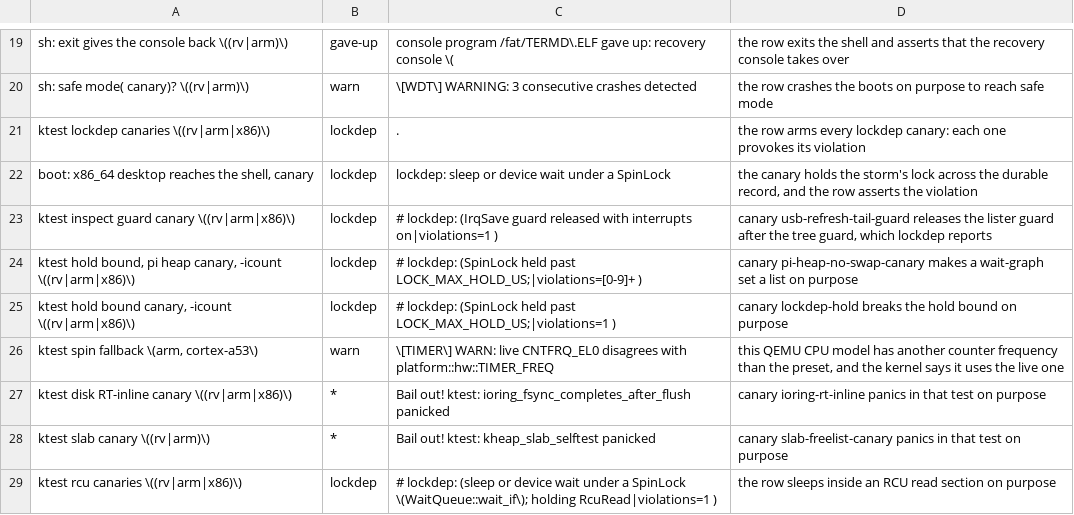
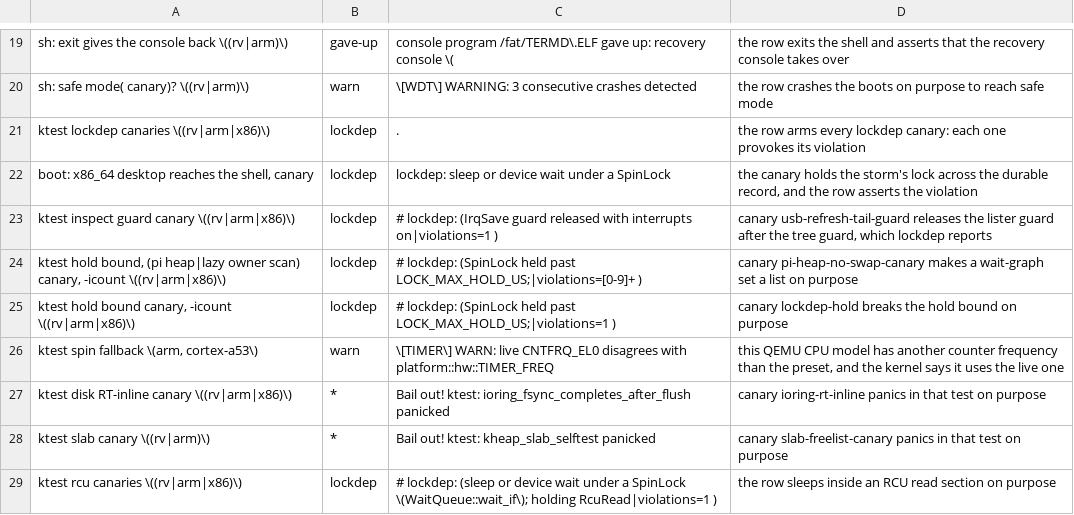
Before and after one commit to fgrg1978/AzOS, a TSV file: tools/gate/console_allow.tsv, drawn as a sheet; only a part is shown, gaps mark what is left out.

```diff
--- a/tools/gate/console_allow.tsv
+++ b/tools/gate/console_allow.tsv
@@ -23,3 +23,3 @@ boot: x86_64 desktop reaches the shell, canary	lockdep	lockdep: sleep or device
 ktest inspect guard canary \((rv|arm|x86)\)	lockdep	# lockdep: (IrqSave guard released with interrupts on|violations=1 )	canary usb-refresh-tail-guard releases the lister guard after the tree guard, which lockdep reports
-ktest hold bound, pi heap canary, -icount \((rv|arm|x86)\)	lockdep	# lockdep: (SpinLock held past LOCK_MAX_HOLD_US;|violations=[0-9]+ )	canary pi-heap-no-swap-canary makes a wait-graph set a list on purpose
+ktest hold bound, (pi heap|lazy owner scan) canary, -icount \((rv|arm|x86)\)	lockdep	# lockdep: (SpinLock held past LOCK_MAX_HOLD_US;|violations=[0-9]+ )	canary pi-heap-no-swap-canary makes a wait-graph set a list on purpose
 ktest hold bound canary, -icount \((rv|arm|x86)\)	lockdep	# lockdep: (SpinLock held past LOCK_MAX_HOLD_US;|violations=1 )	canary lockdep-hold breaks the hold bound on purpose
```
Also changed, not shown: tools/gate/gate_rows.tsv, tools/lint/compile_time_hooks.tsv, 29 other files.
